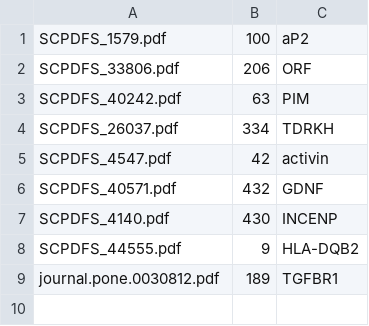
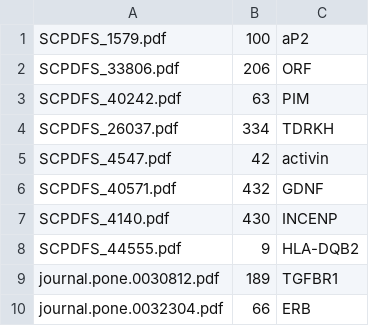
Before and after one commit to HazyResearch/dd-genomics, a TSV file: dicts/positive_gene_mentions.tsv, drawn as a sheet; the diff names each change by its address in the sheet, - before the commit and + after, or states it on an @@ line.

```diff
--- a/dicts/positive_gene_mentions.tsv
+++ b/dicts/positive_gene_mentions.tsv
+row 10: journal.pone.0032304.pdf | 66 | ERB
```
Also changed, not shown: 6 other files.
